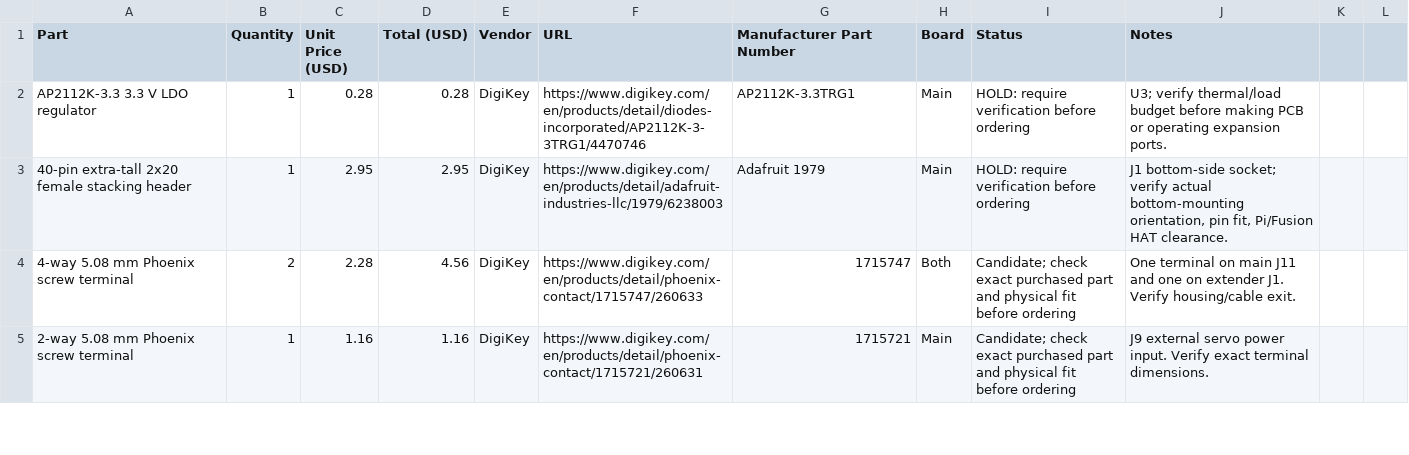
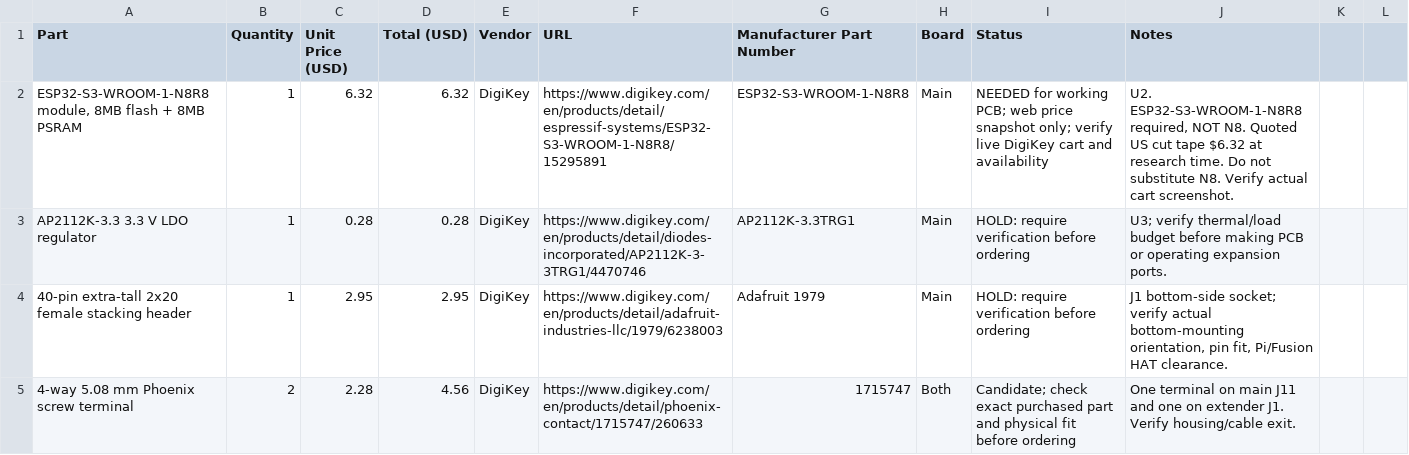
Before and after one commit to gmaxdragon/Modular-Pi-Hat, a CSV file: bom.csv, drawn as a sheet; only a part is shown; the shorter side is filled out with more unchanged rows.

Commit message:
Complete Tier 2 purchase CSV with actual ESP32-S3 N8R8 module

```diff
--- a/bom.csv
+++ b/bom.csv
@@ -1,2 +1,3 @@
 Part,Quantity,Unit Price (USD),Total (USD),Vendor,URL,Manufacturer Part Number,Board,Status,Notes
+"ESP32-S3-WROOM-1-N8R8 module, 8MB flash + 8MB PSRAM",1,6.32,6.32,DigiKey,https://www.digikey.com/en/products/detail/espressif-systems/ESP32-S3-WROOM-1-N8R8/15295891,ESP32-S3-WROOM-1-N8R8,Main,NEEDED for working PCB; web price snapshot only; verify live DigiKey cart and availability,"U2. ESP32-S3-WROOM-1-N8R8 required, NOT N8. Quoted US cut tape $6.32 at research time. Do not substitute N8. Verify actual cart screenshot."
 AP2112K-3.3 3.3 V LDO regulator,1,0.28,0.28,DigiKey,https://www.digikey.com/en/products/detail/diodes-incorporated/AP2112K-3-3TRG1/4470746,AP2112K-3.3TRG1,Main,HOLD: require verification before ordering,U3; verify thermal/load budget before making PCB or operating expansion ports.
```
